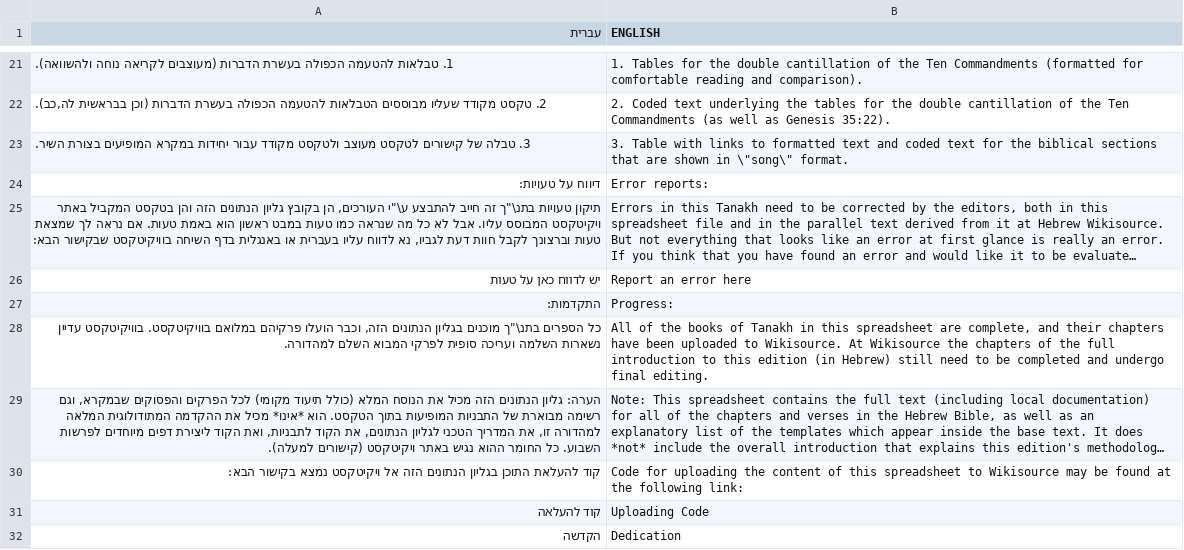
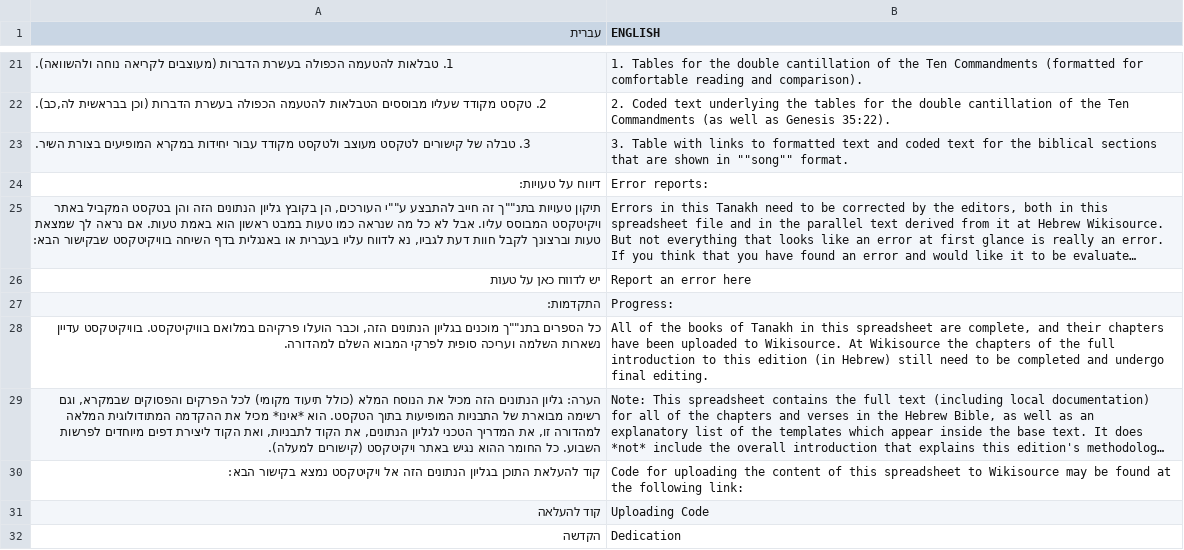
Before and after one commit to marcstober/miqra-data, a TSV file: source/README.tsv, drawn as a sheet; only a part is shown, gaps mark what is left out; long unchanged cells end in …; the diff covers the shown part only; the diff names each change by its address in the sheet, - before the commit and + after, or states it on an @@ line.

```diff
--- a/source/README.tsv
+++ b/source/README.tsv
-B23 (ENGLISH): …shown in \"song\" format.
+B23 (ENGLISH): …shown in ""song"" format.
-A25 (עברית): תיקון טעויות בתנ\"ך זה חייב להתבצע ע\"י העורכים, הן…
+A25 (עברית): תיקון טעויות בתנ""ך זה חייב להתבצע ע""י העורכים, הן…
-A28 (עברית): כל הספרים בתנ\"ך מוכנים בגליון…
+A28 (עברית): כל הספרים בתנ""ך מוכנים בגליון…
```
Also changed, not shown: 6 edited cells elsewhere in this file.
